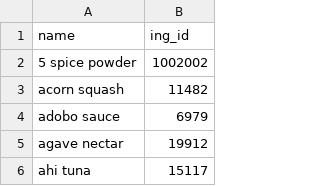
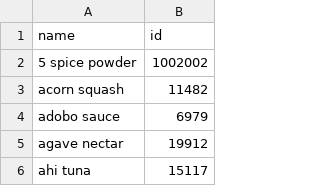
Before and after one commit to Monkeysteingames/Capstone-1, a CSV file: generator/ingredients.csv, drawn as a sheet; only a part is shown.

```diff
--- a/generator/ingredients.csv
+++ b/generator/ingredients.csv
@@ -1,2 +1,2 @@
-name,ing_id
+name,id
 5 spice powder,1002002
```
Also changed, not shown: 7 other files.
